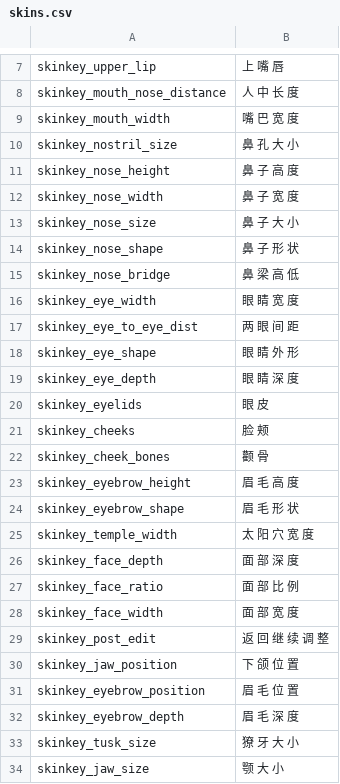
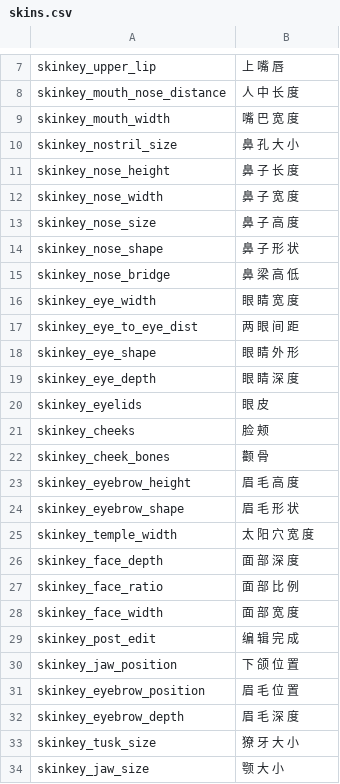
Before and after one commit to cqDiarmuid/diarmuidCNS, a CSV file: skins.csv, drawn as a sheet; only a part is shown, gaps mark what is left out.

Commit message:
skins抄南地

```diff
--- a/skins.csv
+++ b/skins.csv
@@ -10,5 +10,5 @@ skinkey_mouth_width|嘴 巴 宽 度
 skinkey_nostril_size|鼻 孔 大 小
-skinkey_nose_height|鼻 子 高 度
+skinkey_nose_height|鼻 子 长 度
 skinkey_nose_width|鼻 子 宽 度
-skinkey_nose_size|鼻 子 大 小
+skinkey_nose_size|鼻 子 高 度
 skinkey_nose_shape|鼻 子 形 状
@@ -28,3 +28,3 @@ skinkey_face_ratio|面 部 比 例
 skinkey_face_width|面 部 宽 度
-skinkey_post_edit|返 回 继 续 调 整
+skinkey_post_edit|编 辑 完 成
 skinkey_jaw_position|下 颌 位 置
```
